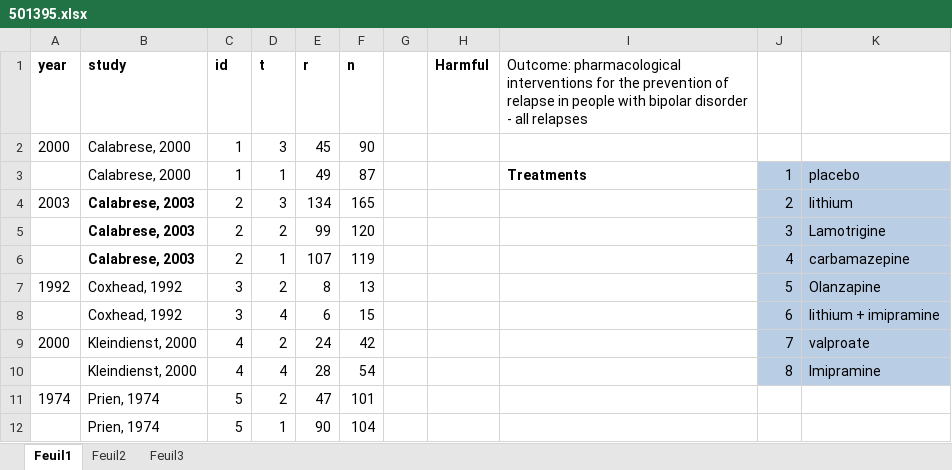
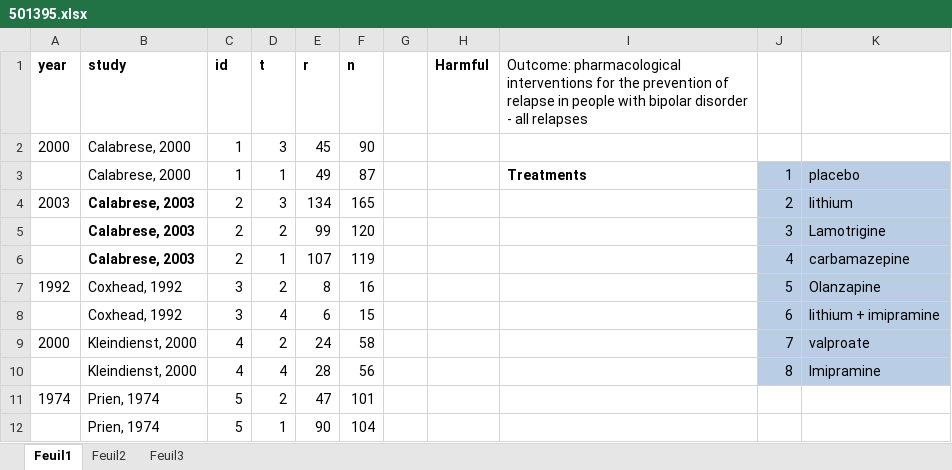
Before and after one commit to esm-ispm-unibe-ch/nmadata, an Excel workbook: nmadb/501395.xlsx, sheet Feuil1, drawn as a sheet; only a part is shown; values as stored, in another font and other column widths than the file's, no borders; charts and pictures not drawn; the diff names each change by its address in the sheet, - before the commit and + after, or states it on an @@ line.

```diff
--- a/nmadb/501395.xlsx (sheet Feuil1)
+++ b/nmadb/501395.xlsx (sheet Feuil1)
-F7 (n): 13
+F7 (n): 16
-F9 (n): 42
+F9 (n): 58
-F10 (n): 54
+F10 (n): 56
```
Also changed, not shown: nmadb/501318.xlsx.
